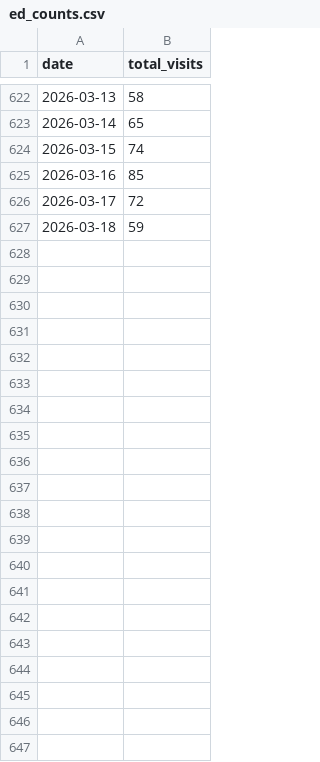
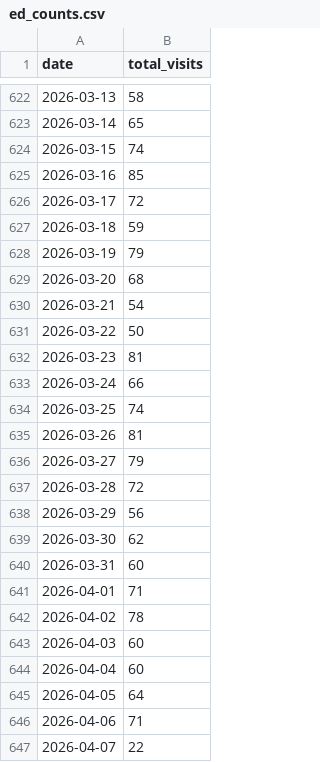
Before and after one commit to kardioversion1/TraumaYellow_Email, a CSV file: data/ed_counts.csv, drawn as a sheet; only a part is shown, gaps mark what is left out; the diff names each change by its address in the sheet, - before the commit and + after, or states it on an @@ line.

Commit message:
data: append ed_counts Mar 1 – Apr 7 2026 (20 new days)

```diff
--- a/data/ed_counts.csv
+++ b/data/ed_counts.csv
+row 628: 2026-03-19 | 79
+row 629: 2026-03-20 | 68
+row 630: 2026-03-21 | 54
+row 631: 2026-03-22 | 50
+row 632: 2026-03-23 | 81
+row 633: 2026-03-24 | 66
+row 634: 2026-03-25 | 74
+row 635: 2026-03-26 | 81
+row 636: 2026-03-27 | 79
+row 637: 2026-03-28 | 72
+row 638: 2026-03-29 | 56
+row 639: 2026-03-30 | 62
+row 640: 2026-03-31 | 60
+row 641: 2026-04-01 | 71
+row 642: 2026-04-02 | 78
+row 643: 2026-04-03 | 60
+row 644: 2026-04-04 | 60
+row 645: 2026-04-05 | 64
+row 646: 2026-04-06 | 71
+row 647: 2026-04-07 | 22
```
